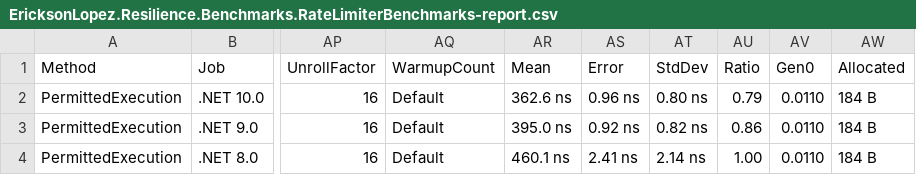
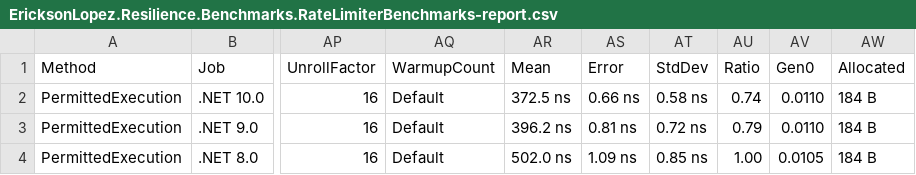
Before and after one commit to ericksonlopezf/dotnet-resilience, a CSV file: benchmarks/results/results/EricksonLopez.Resilience.Benchmarks.RateLimiterBenchmarks-report.csv, drawn as a sheet; only a part is shown, gaps mark what is left out; the diff names each change by its address in the sheet, - before the commit and + after, or states it on an @@ line.

```diff
--- a/benchmarks/results/results/EricksonLopez.Resilience.Benchmarks.RateLimiterBenchmarks-report.csv
+++ b/benchmarks/results/results/EricksonLopez.Resilience.Benchmarks.RateLimiterBenchmarks-report.csv
-AR2 (Mean): 362.6 ns
+AR2 (Mean): 372.5 ns
-AS2 (Error): 0.96 ns
+AS2 (Error): 0.66 ns
-AT2 (StdDev): 0.80 ns
+AT2 (StdDev): 0.58 ns
-AU2 (Ratio): 0.79
+AU2 (Ratio): 0.74
-AR3 (Mean): 395.0 ns
+AR3 (Mean): 396.2 ns
-AS3 (Error): 0.92 ns
+AS3 (Error): 0.81 ns
-AT3 (StdDev): 0.82 ns
+AT3 (StdDev): 0.72 ns
-AU3 (Ratio): 0.86
+AU3 (Ratio): 0.79
-AR4 (Mean): 460.1 ns
+AR4 (Mean): 502.0 ns
-AS4 (Error): 2.41 ns
+AS4 (Error): 1.09 ns
-AT4 (StdDev): 2.14 ns
+AT4 (StdDev): 0.85 ns
-AV4 (Gen0): 0.0110
+AV4 (Gen0): 0.0105
```
Also changed, not shown: benchmarks/results/results/EricksonLopez.Resilience.Benchmarks.CircuitBreakerBenchmarks-report.csv, benchmarks/results/results/EricksonLopez.Resilience.Benchmarks.ResilienceExecutionBenchmarks-report.csv, 18 other files.
